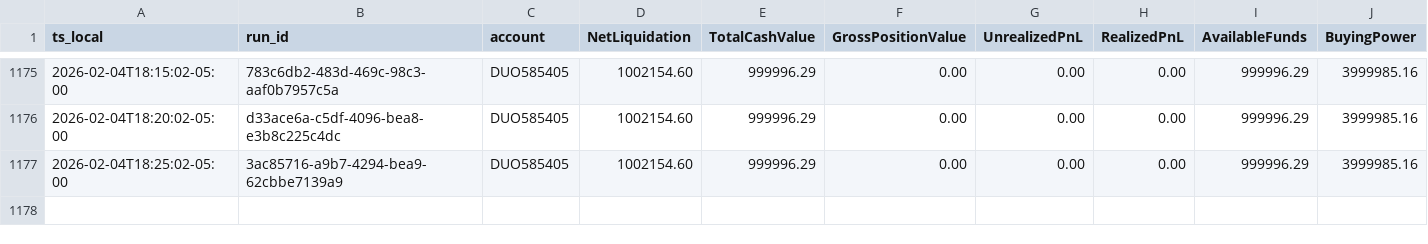
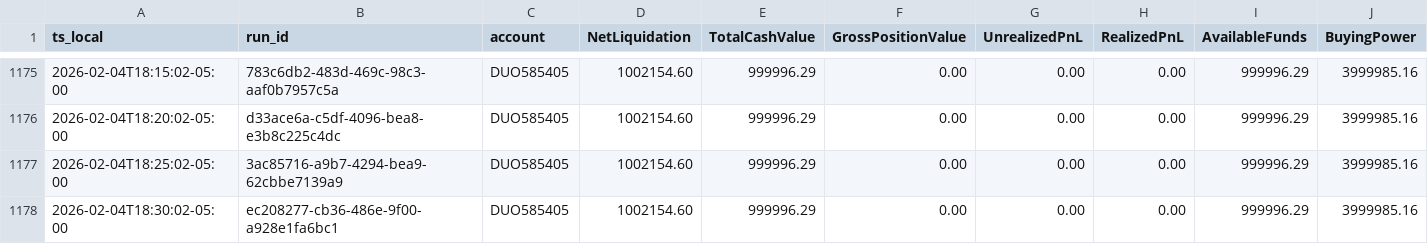
Before and after one commit to martinstabler-bit/IBKR_MeanReversion_Bot, a CSV file: analytics/logs/account.csv, drawn as a sheet; only a part is shown, gaps mark what is left out; rows hold the shown columns only; the diff names each change by its address in the sheet, - before the commit and + after, or states it on an @@ line.

```diff
--- a/analytics/logs/account.csv
+++ b/analytics/logs/account.csv
+row 1178: 2026-02-04T18:30:02-05:00 | ec208277-cb36-486e-9f00-a928e1fa6bc1 | DUO585405 | 1002154.60 | 999996.29 | 0.00 | 0.00 | 0.00 | 999996.29 | 3999985.16
```
Also changed, not shown: analytics/logs/runs.csv.
